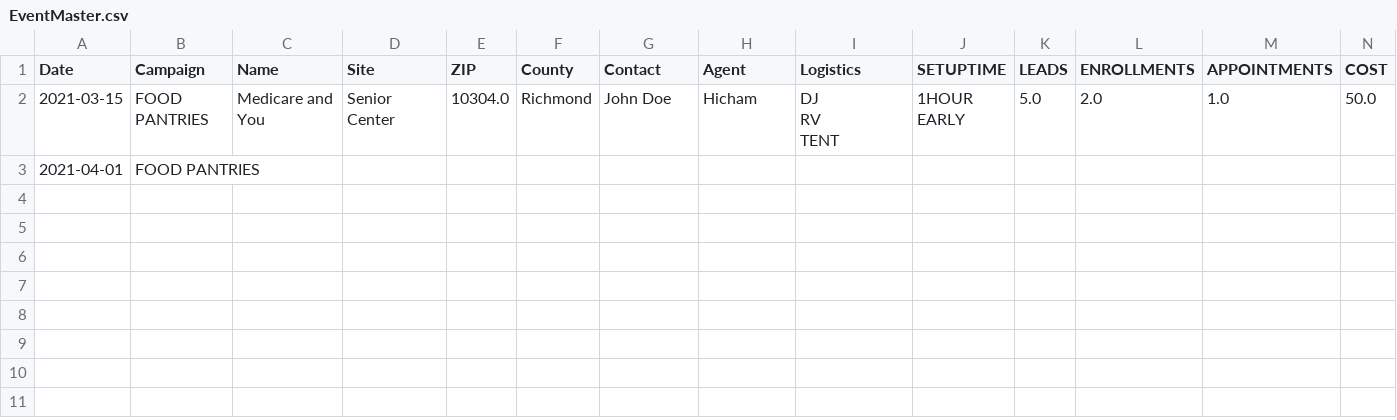
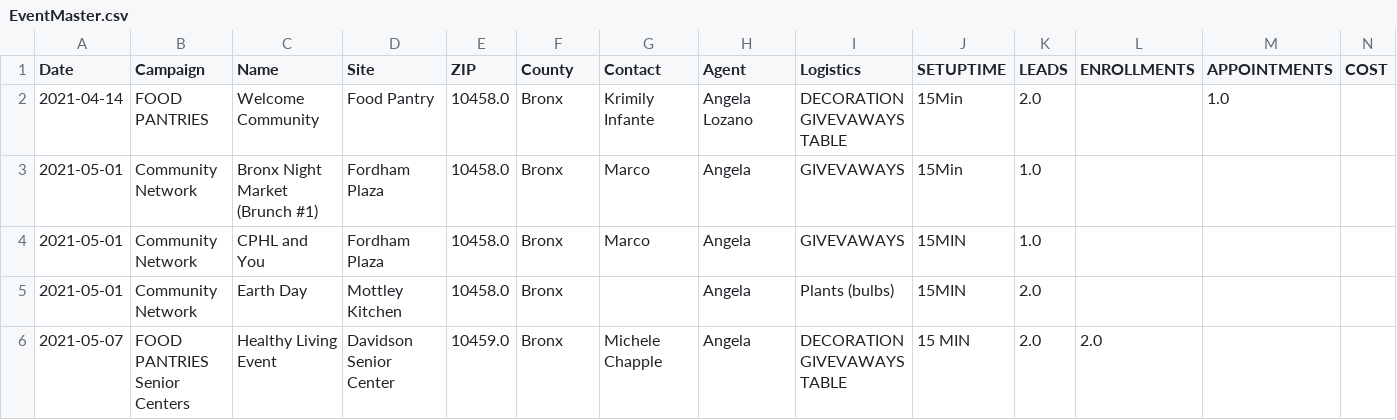
Before and after one commit to jimcphl/project1, a CSV file: EventMaster.csv, drawn as a sheet; only a part is shown; removed rows and columns are numbered as before the commit, all else as after; rows hold the shown columns only; ↵ is a line break in a cell; the diff names each change by its address in the sheet, - before the commit and + after, or states it on an @@ line.

Commit message:
Add files via upload

```diff
--- a/EventMaster.csv
+++ b/EventMaster.csv
-row 2: 2021-03-15 | FOOD PANTRIES | Medicare and You | Senior Center | 10304.0 | Richmond | John Doe | Hicham | DJ ↵ RV ↵ TENT | 1HOUR EARLY | 5.0 | 2.0 | 1.0 | 50.0
-row 3: 2021-04-01 | FOOD PANTRIES
+row 2: 2021-04-14 | FOOD PANTRIES | Welcome Community | Food Pantry | 10458.0 | Bronx | Krimily Infante | Angela Lozano | DECORATION ↵ GIVEVAWAYS ↵ TABLE | 15Min | 2.0 |  | 1.0
+row 3: 2021-05-01 | Community Network | Bronx Night Market (Brunch #1) | Fordham Plaza | 10458.0 | Bronx | Marco | Angela | GIVEVAWAYS | 15Min | 1.0
+row 4: 2021-05-01 | Community Network | CPHL and You | Fordham Plaza | 10458.0 | Bronx | Marco | Angela | GIVEVAWAYS | 15MIN | 1.0
+row 5: 2021-05-01 | Community Network | Earth Day | Mottley Kitchen | 10458.0 | Bronx |  | Angela | Plants (bulbs) | 15MIN | 2.0
+row 6: 2021-05-07 | FOOD PANTRIES ↵ Senior Centers | Healthy Living Event | Davidson Senior Center | 10459.0 | Bronx | Michele Chapple | Angela | DECORATION ↵ GIVEVAWAYS ↵ TABLE | 15 MIN | 2.0 | 2.0
```
